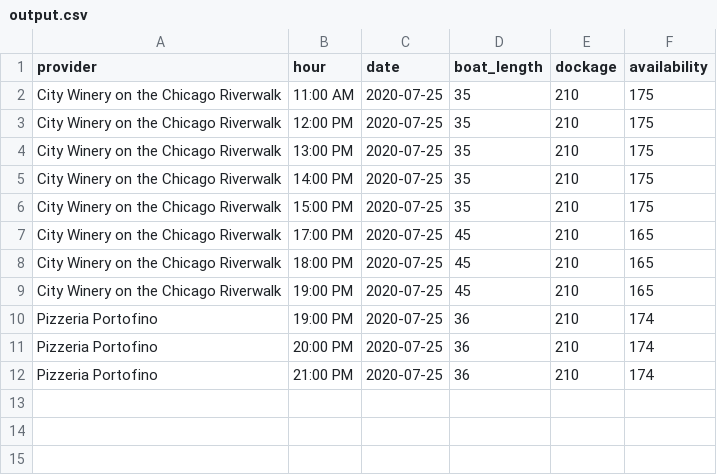
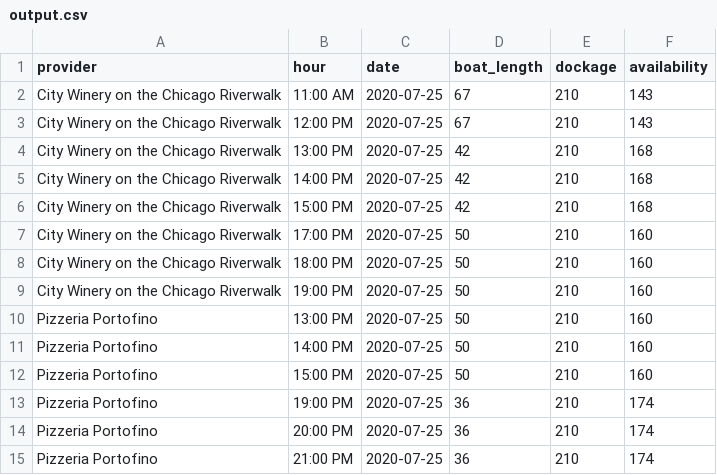
Before and after one commit to abejones26/dockage-availability, a CSV file: output.csv, drawn as a sheet.

```diff
--- a/output.csv
+++ b/output.csv
@@ -1,10 +1,13 @@
 provider,hour,date,boat_length,dockage,availability
-City Winery on the Chicago Riverwalk,11:00 AM,2020-07-25,35,210,175
-City Winery on the Chicago Riverwalk,12:00 PM,2020-07-25,35,210,175
-City Winery on the Chicago Riverwalk,13:00 PM,2020-07-25,35,210,175
-City Winery on the Chicago Riverwalk,14:00 PM,2020-07-25,35,210,175
-City Winery on the Chicago Riverwalk,15:00 PM,2020-07-25,35,210,175
-City Winery on the Chicago Riverwalk,17:00 PM,2020-07-25,45,210,165
-City Winery on the Chicago Riverwalk,18:00 PM,2020-07-25,45,210,165
-City Winery on the Chicago Riverwalk,19:00 PM,2020-07-25,45,210,165
+City Winery on the Chicago Riverwalk,11:00 AM,2020-07-25,67,210,143
+City Winery on the Chicago Riverwalk,12:00 PM,2020-07-25,67,210,143
+City Winery on the Chicago Riverwalk,13:00 PM,2020-07-25,42,210,168
+City Winery on the Chicago Riverwalk,14:00 PM,2020-07-25,42,210,168
+City Winery on the Chicago Riverwalk,15:00 PM,2020-07-25,42,210,168
+City Winery on the Chicago Riverwalk,17:00 PM,2020-07-25,50,210,160
+City Winery on the Chicago Riverwalk,18:00 PM,2020-07-25,50,210,160
+City Winery on the Chicago Riverwalk,19:00 PM,2020-07-25,50,210,160
+Pizzeria Portofino,13:00 PM,2020-07-25,50,210,160
+Pizzeria Portofino,14:00 PM,2020-07-25,50,210,160
+Pizzeria Portofino,15:00 PM,2020-07-25,50,210,160
 Pizzeria Portofino,19:00 PM,2020-07-25,36,210,174
```
Also changed, not shown: assets/data/wp_jet_appointments.csv, 1 other file.
